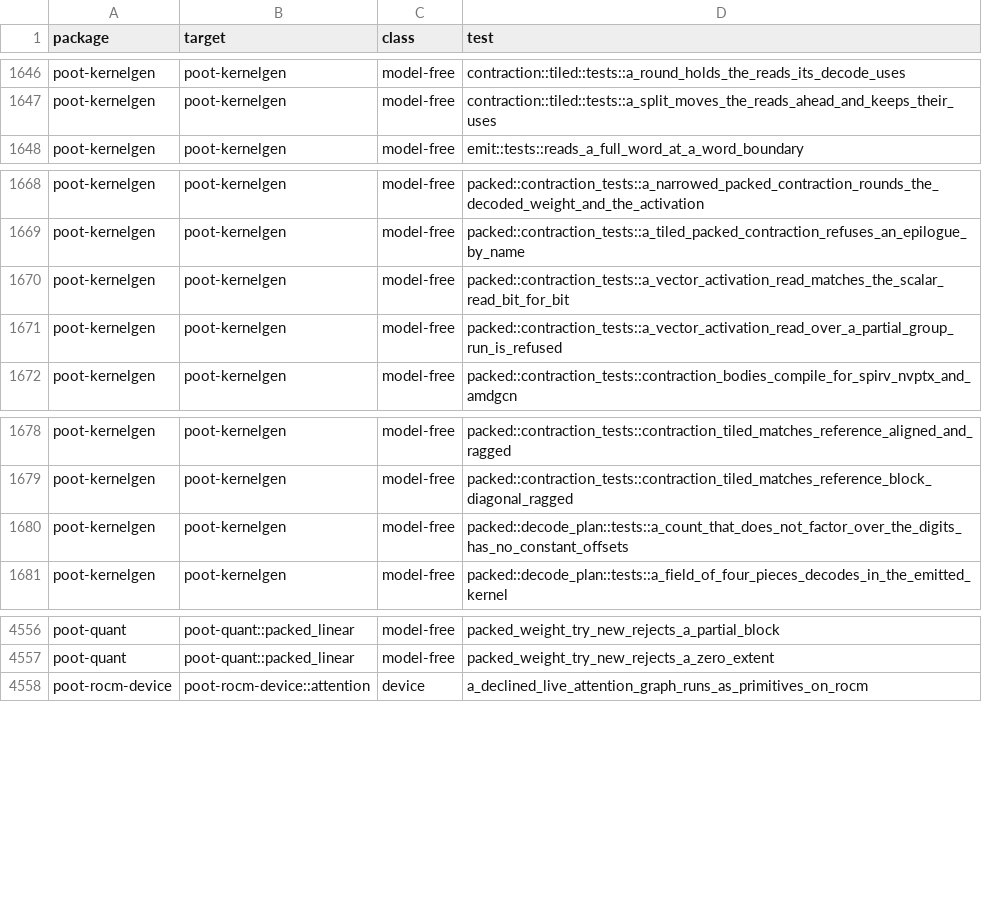
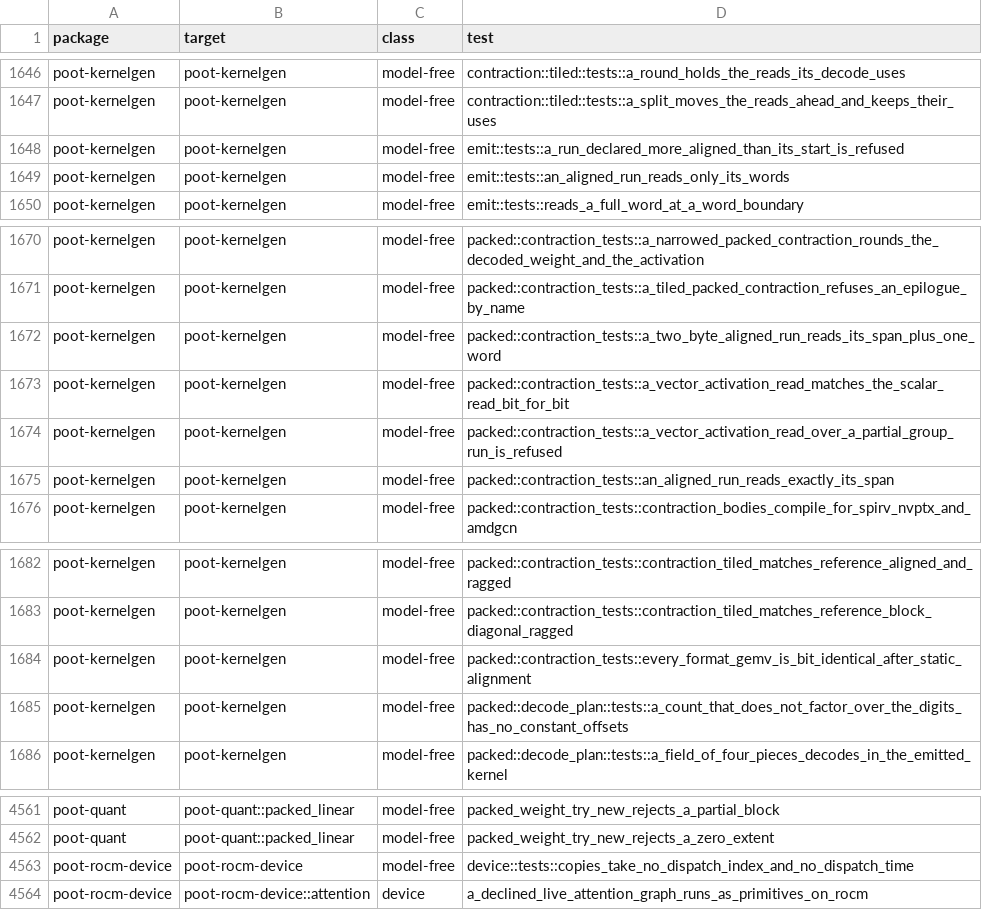
Before and after one commit to kikijiki/poot, a TSV file: scripts/test-model-free-inventory.tsv, drawn as a sheet; only a part is shown, gaps mark what is left out; the diff names each change by its address in the sheet, - before the commit and + after, or states it on an @@ line.

Commit message:
Packed GEMV reads runs with static alignment, router rank and expert combine are re-measured, and the planner invariant gets PTX twin cells
Alignment reader for runs and header loads, router rank perf receipts, the expert combine attribution, a Flash-Next correctness script that refuses zero-noise pairs, and the PTX proof of the weight-storage design.

- Packed GEMV W2: static-alignment run reader and header loads; read_windows no longer used for runs
- Test inventory: the alignment-reader rows in canonical order after the merge
- Flash-Next correctness script: refuse a zero-noise pair, derive limits from a real second llama.cpp backend
- Router rank perf receipts: bank case, Flash-Next TTFT cells, combine and movement re-attribution (W4 of POOT-1538)
- Expert combine reduce runs 80x slower in the real Flash-Next pass than standalone (70 ms per pass), and the GDN transposes
- PTX proof of the weight-storage design and the PTX twin cells of the planner invariant
- Performance data: PTX kernel rows of the planner-invariant twin cells

```diff
--- a/scripts/test-model-free-inventory.tsv
+++ b/scripts/test-model-free-inventory.tsv
+row 1648: poot-kernelgen | poot-kernelgen | model-free | emit::tests::a_run_declared_more_aligned_than_its_start_is_refused
+row 1649: poot-kernelgen | poot-kernelgen | model-free | emit::tests::an_aligned_run_reads_only_its_words
+row 1672: poot-kernelgen | poot-kernelgen | model-free | packed::contraction_tests::a_two_byte_aligned_run_reads_its_span_plus_one_word
+row 1675: poot-kernelgen | poot-kernelgen | model-free | packed::contraction_tests::an_aligned_run_reads_exactly_its_span
+row 1684: poot-kernelgen | poot-kernelgen | model-free | packed::contraction_tests::every_format_gemv_is_bit_identical_after_static_alignment
+row 4563: poot-rocm-device | poot-rocm-device | model-free | device::tests::copies_take_no_dispatch_index_and_no_dispatch_time
```
Also changed, not shown: 20 other files.
